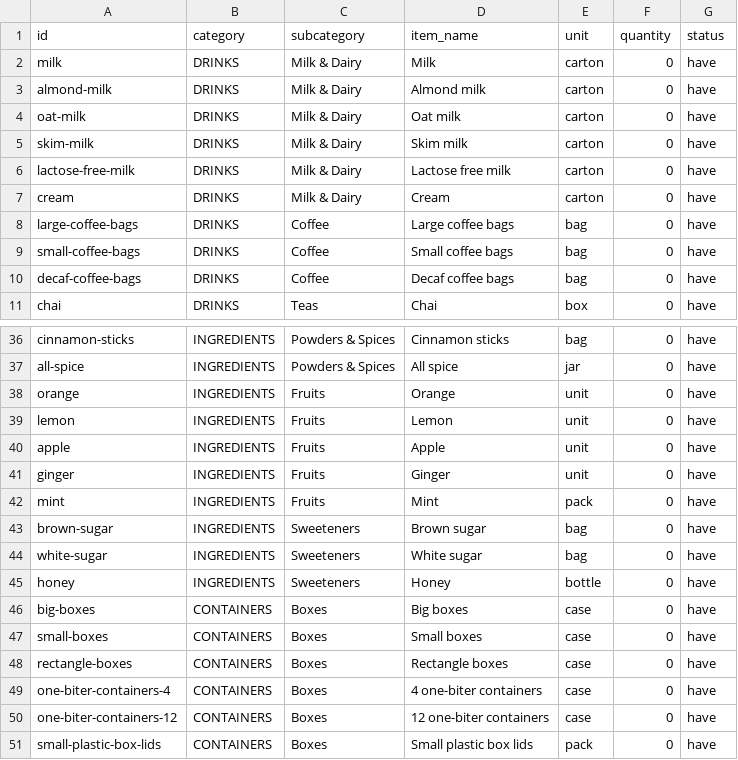
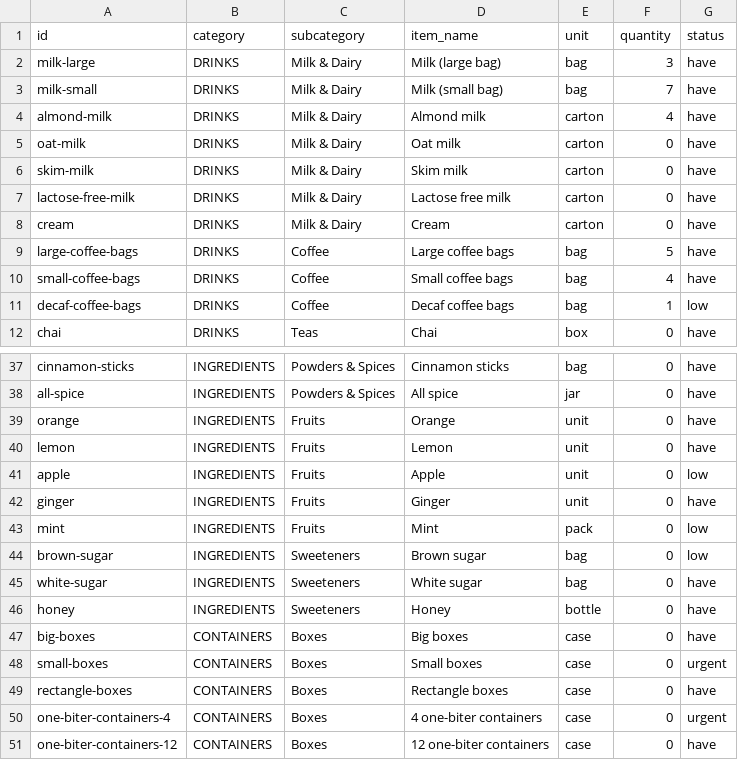
Before and after one commit to HamesInFlames/lumiere-inventory, a CSV file: data/inventory_seed.csv, drawn as a sheet; only a part is shown, gaps mark what is left out; the shorter side is filled out with more unchanged rows; the diff covers the shown part only.

```diff
--- a/data/inventory_seed.csv
+++ b/data/inventory_seed.csv
@@ -1,4 +1,5 @@
 id,category,subcategory,item_name,unit,quantity,status
-milk,DRINKS,Milk & Dairy,Milk,carton,0,have
-almond-milk,DRINKS,Milk & Dairy,Almond milk,carton,0,have
+milk-large,DRINKS,Milk & Dairy,Milk (large bag),bag,3,have
+milk-small,DRINKS,Milk & Dairy,Milk (small bag),bag,7,have
+almond-milk,DRINKS,Milk & Dairy,Almond milk,carton,4,have
 oat-milk,DRINKS,Milk & Dairy,Oat milk,carton,0,have
@@ -7,5 +8,5 @@ lactose-free-milk,DRINKS,Milk & Dairy,Lactose free milk,carton,0,have
 cream,DRINKS,Milk & Dairy,Cream,carton,0,have
-large-coffee-bags,DRINKS,Coffee,Large coffee bags,bag,0,have
-small-coffee-bags,DRINKS,Coffee,Small coffee bags,bag,0,have
-decaf-coffee-bags,DRINKS,Coffee,Decaf coffee bags,bag,0,have
+large-coffee-bags,DRINKS,Coffee,Large coffee bags,bag,5,have
+small-coffee-bags,DRINKS,Coffee,Small coffee bags,bag,4,have
+decaf-coffee-bags,DRINKS,Coffee,Decaf coffee bags,bag,1,low
 chai,DRINKS,Teas,Chai,box,0,have
@@ -39,6 +40,6 @@ orange,INGREDIENTS,Fruits,Orange,unit,0,have
 lemon,INGREDIENTS,Fruits,Lemon,unit,0,have
-apple,INGREDIENTS,Fruits,Apple,unit,0,have
+apple,INGREDIENTS,Fruits,Apple,unit,0,low
 ginger,INGREDIENTS,Fruits,Ginger,unit,0,have
-mint,INGREDIENTS,Fruits,Mint,pack,0,have
-brown-sugar,INGREDIENTS,Sweeteners,Brown sugar,bag,0,have
+mint,INGREDIENTS,Fruits,Mint,pack,0,low
+brown-sugar,INGREDIENTS,Sweeteners,Brown sugar,bag,0,low
 white-sugar,INGREDIENTS,Sweeteners,White sugar,bag,0,have
@@ -46,5 +47,5 @@ honey,INGREDIENTS,Sweeteners,Honey,bottle,0,have
 big-boxes,CONTAINERS,Boxes,Big boxes,case,0,have
-small-boxes,CONTAINERS,Boxes,Small boxes,case,0,have
+small-boxes,CONTAINERS,Boxes,Small boxes,case,0,urgent
 rectangle-boxes,CONTAINERS,Boxes,Rectangle boxes,case,0,have
-one-biter-containers-4,CONTAINERS,Boxes,4 one-biter containers,case,0,have
+one-biter-containers-4,CONTAINERS,Boxes,4 one-biter containers,case,0,urgent
 one-biter-containers-12,CONTAINERS,Boxes,12 one-biter containers,case,0,have
```
Also changed, not shown: 4 added rows and 9 edited cells elsewhere in this file.
